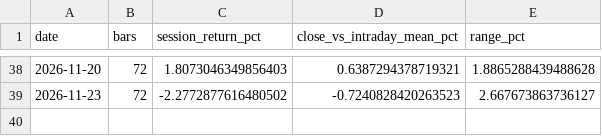
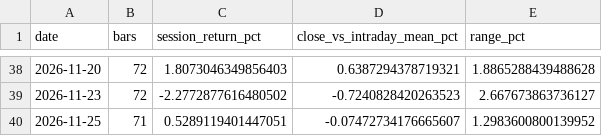
Before and after one commit to Harshithpatali/sensex-weekly-options-backtester, a CSV file: outputs/sensex_intraday_session_features.csv, drawn as a sheet; only a part is shown, gaps mark what is left out.

```diff
--- a/outputs/sensex_intraday_session_features.csv
+++ b/outputs/sensex_intraday_session_features.csv
@@ -39 +39,2 @@ date,bars,session_return_pct,close_vs_intraday_mean_pct,range_pct
 2026-11-23,72,-2.2772877616480502,-0.7240828420263523,2.667673863736127
+2026-11-25,71,0.5289119401447051,-0.07472734176665607,1.2983600800139952
```
Also changed, not shown: data/processed/index_refresh.csv, outputs/ml_option_feature_importance.csv, 6 other files.
